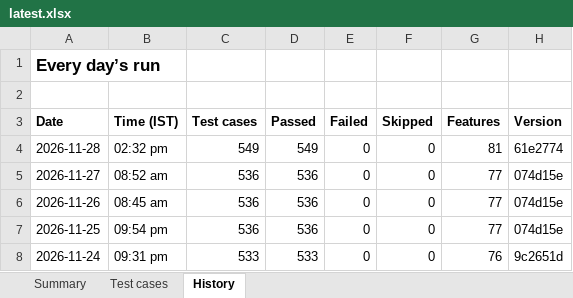
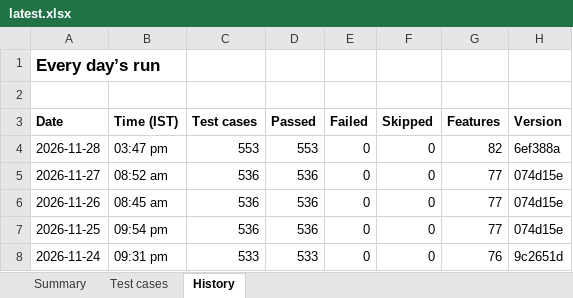
Before and after one commit to Janani-asokan/zohobooks, an Excel workbook: latest.xlsx, sheet History, drawn as a sheet; values as stored, in another font and other column widths than the file's, no borders; the diff names each change by its address in the sheet, - before the commit and + after, or states it on an @@ line.

Commit message:
Test report 2026-11-28 for 6ef388a

```diff
--- a/latest.xlsx (sheet History)
+++ b/latest.xlsx (sheet History)
-B4 (Time (IST)): 02:32 pm
+B4 (Time (IST)): 03:47 pm
-C4 (Test cases): 549
+C4 (Test cases): 553
-D4 (Passed): 549
+D4 (Passed): 553
-G4 (Features): 81
+G4 (Features): 82
-H4 (Version): 61e2774
+H4 (Version): 6ef388a
```
Also changed, not shown: sheet Test cases, sheet Summary, test-report-2026-11-28.xlsx, 1 other file.
